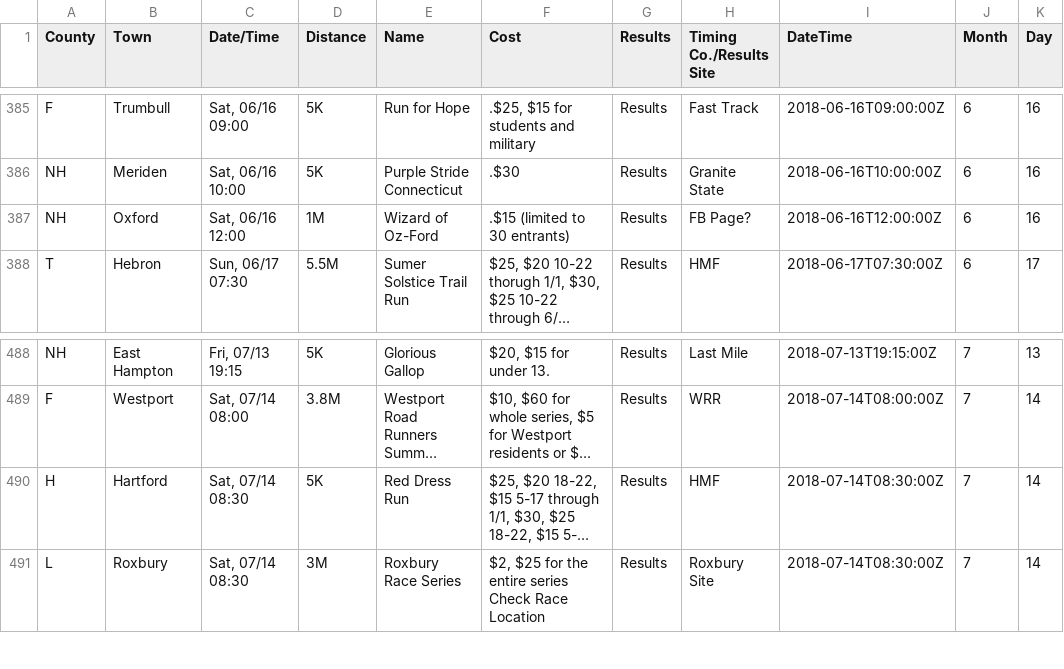
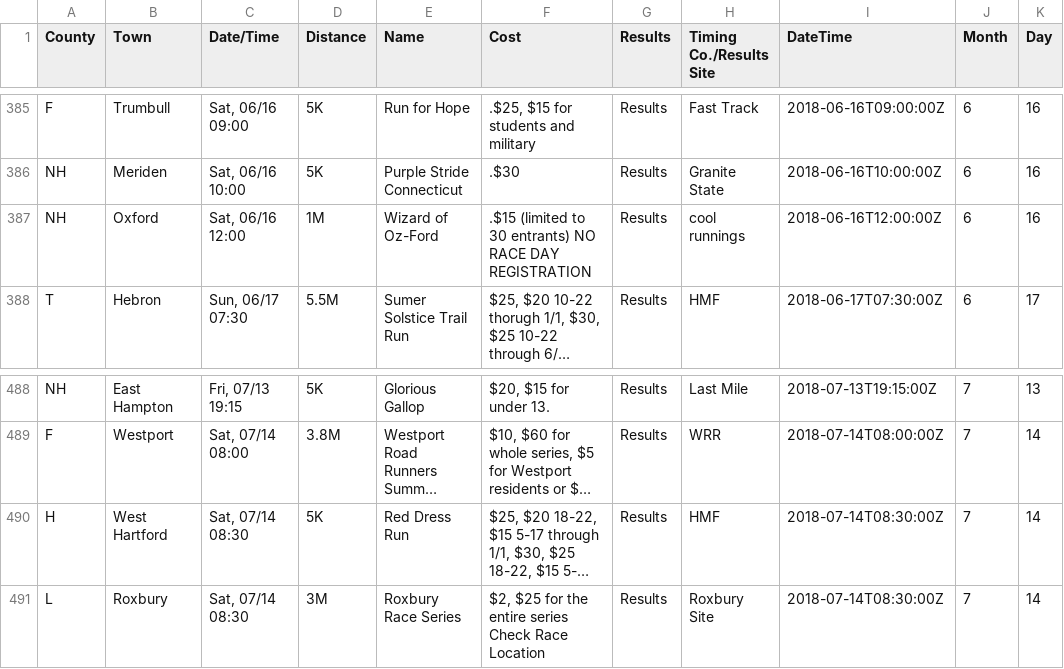
Before and after one commit to jpasini/dataviz-project-template, a CSV file: data/races2018.csv, drawn as a sheet; only a part is shown, gaps mark what is left out; long unchanged cells end in …; the diff names each change by its address in the sheet, - before the commit and + after, or states it on an @@ line.

Commit message:
fresh data

```diff
--- a/data/races2018.csv
+++ b/data/races2018.csv
-F387 (Cost): .$15 (limited to 30 entrants)
+F387 (Cost): .$15 (limited to 30 entrants) NO RACE DAY REGISTRATION
-H387 (Timing Co./Results Site): FB Page?
+H387 (Timing Co./Results Site): cool runnings
-B490 (Town): Hartford
+B490 (Town): West Hartford
```
Also changed, not shown: 1 other file.
